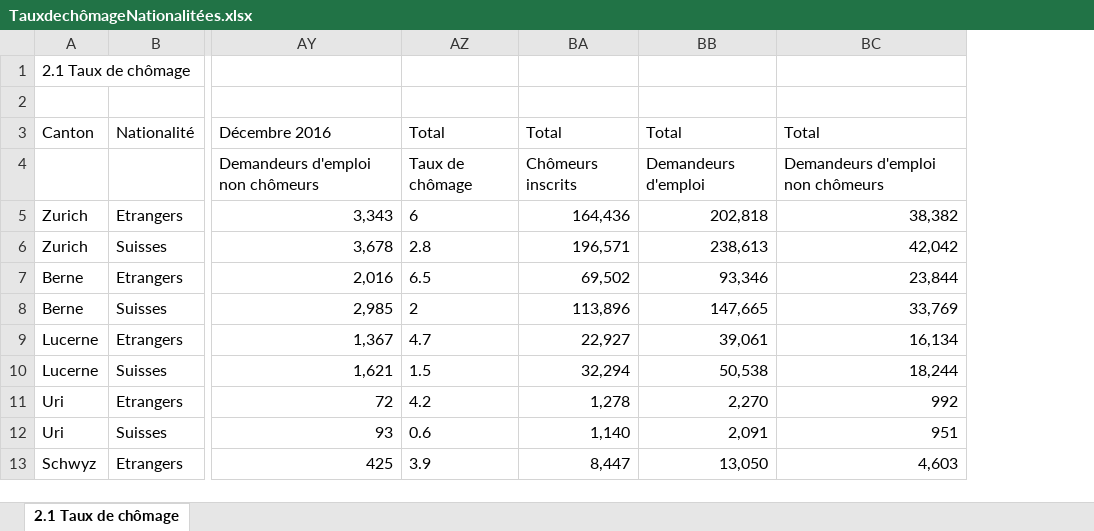
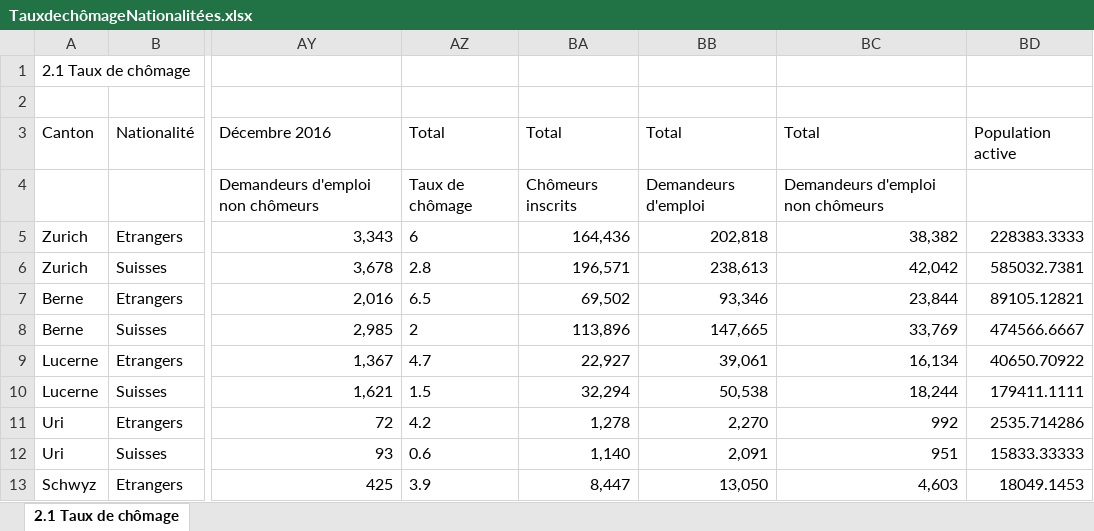
Before and after one commit to Babas10/ADA_JEX2017, an Excel workbook: HomeWork/03 - Interactive Viz/TauxdechômageNationalitées.xlsx, sheet 2.1 Taux de chômage, drawn as a sheet; only a part is shown, gaps mark what is left out; values as stored, in another font and other column widths than the file's, no borders; the diff names each change by its address in the sheet, - before the commit and + after, or states it on an @@ line.

```diff
--- a/HomeWork/03 - Interactive Viz/TauxdechômageNationalitées.xlsx (sheet 2.1 Taux de chômage)
+++ b/HomeWork/03 - Interactive Viz/TauxdechômageNationalitées.xlsx (sheet 2.1 Taux de chômage)
+column BD, rows 3-13: Population active |  | 228383.3333 | 585032.7381 | 89105.12821 | 474566.6667 | 40650.70922 | 179411.1111 | 2535.714286 | 15833.33333 | 18049.1453
```
Also changed, not shown: 6 other files.
